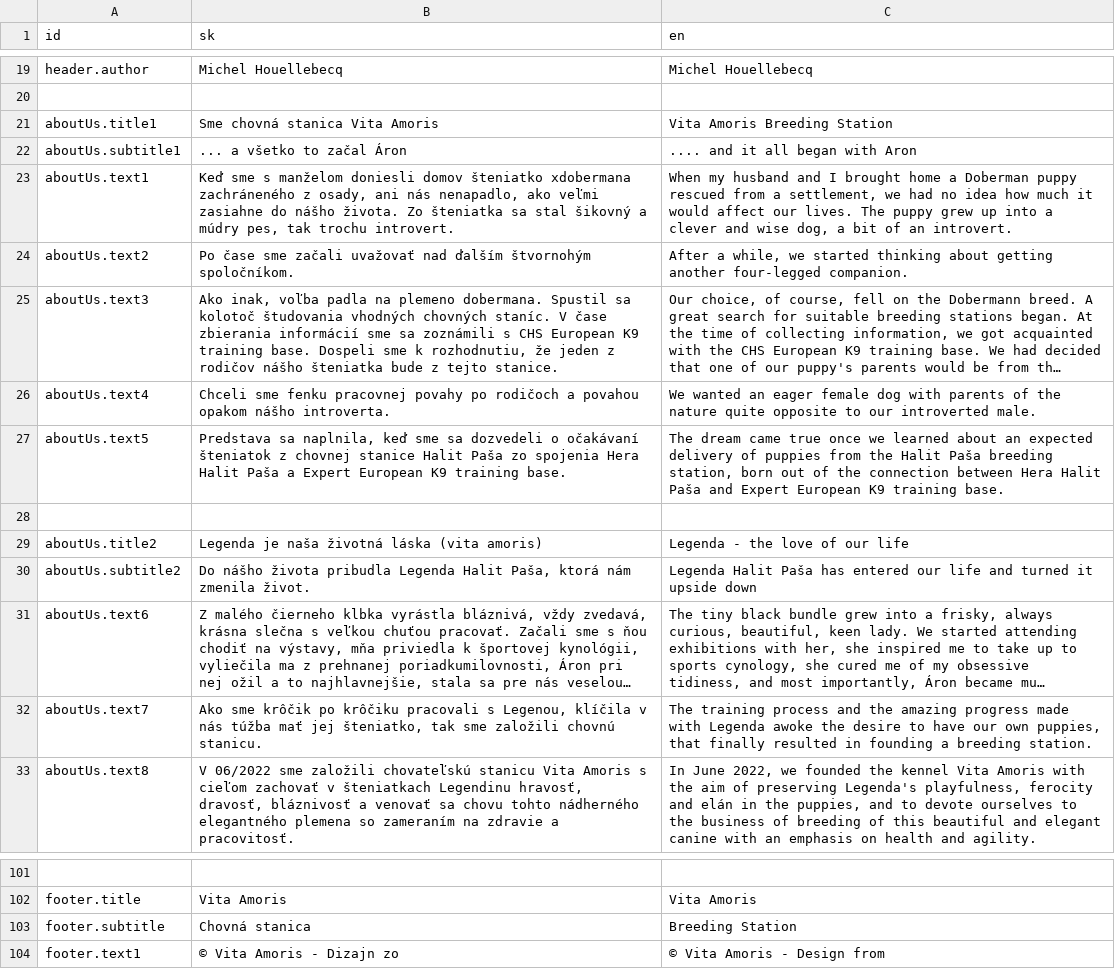
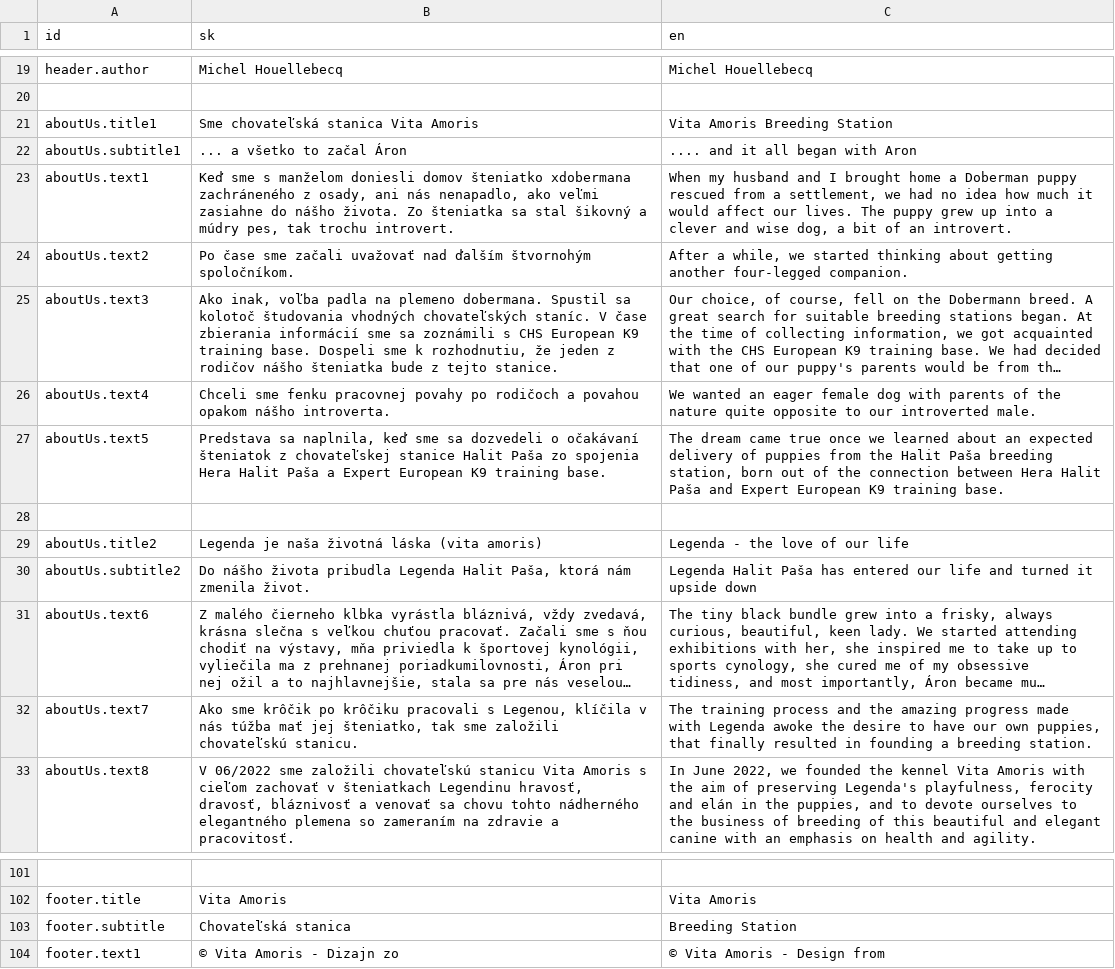
Before and after one commit to krisztiantothfiit/krisztiantothfiit.github.io, a CSV file: i18n/i18n.csv, drawn as a sheet; only a part is shown, gaps mark what is left out; long unchanged cells end in …; the diff names each change by its address in the sheet, - before the commit and + after, or states it on an @@ line.

```diff
--- a/i18n/i18n.csv
+++ b/i18n/i18n.csv
-B21 (sk): Sme chovná stanica Vita Amoris
+B21 (sk): Sme chovateľská stanica Vita Amoris
-B25 (sk): …študovania vhodných chovných staníc. V…
+B25 (sk): …študovania vhodných chovateľských staníc. V…
-B27 (sk): …šteniatok z chovnej stanice Halit…
+B27 (sk): …šteniatok z chovateľskej stanice Halit…
-B32 (sk): …sme založili chovnú stanicu.
+B32 (sk): …sme založili chovateľskú stanicu.
-B103 (sk): Chovná stanica
+B103 (sk): Chovateľská stanica
```
Also changed, not shown: 5 other files.
